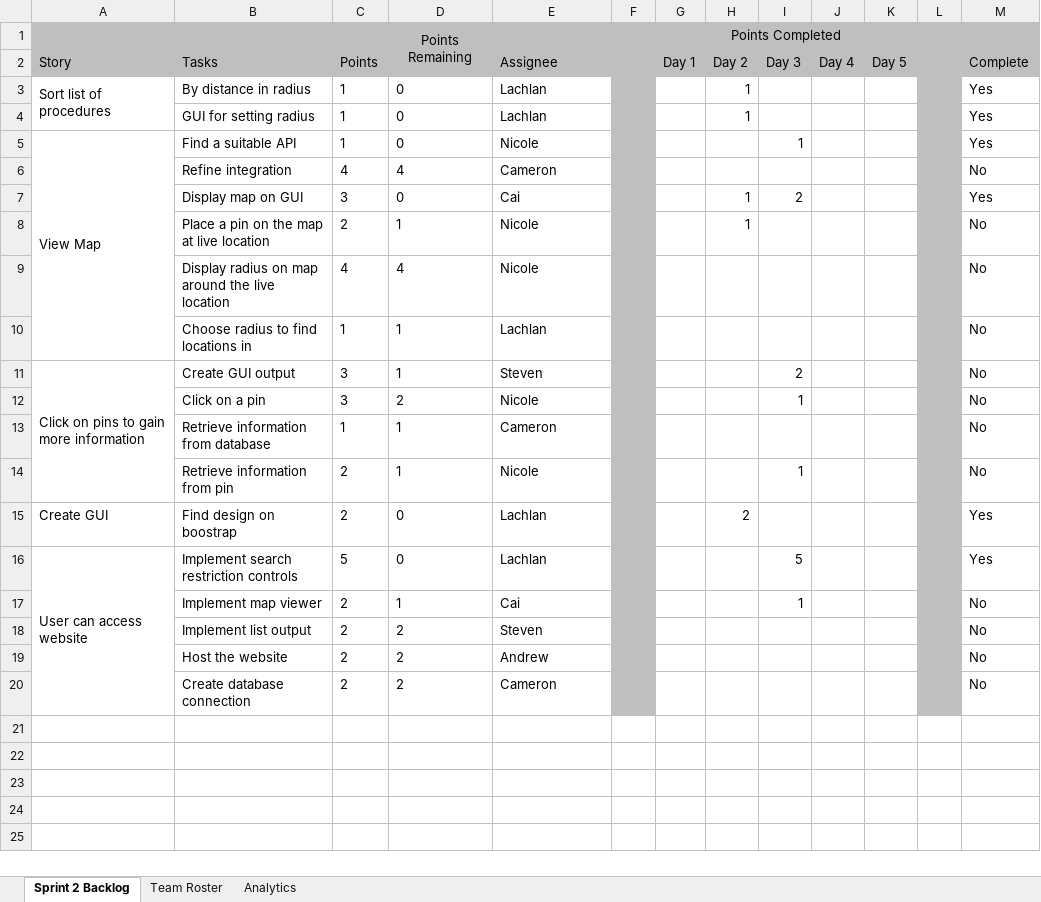
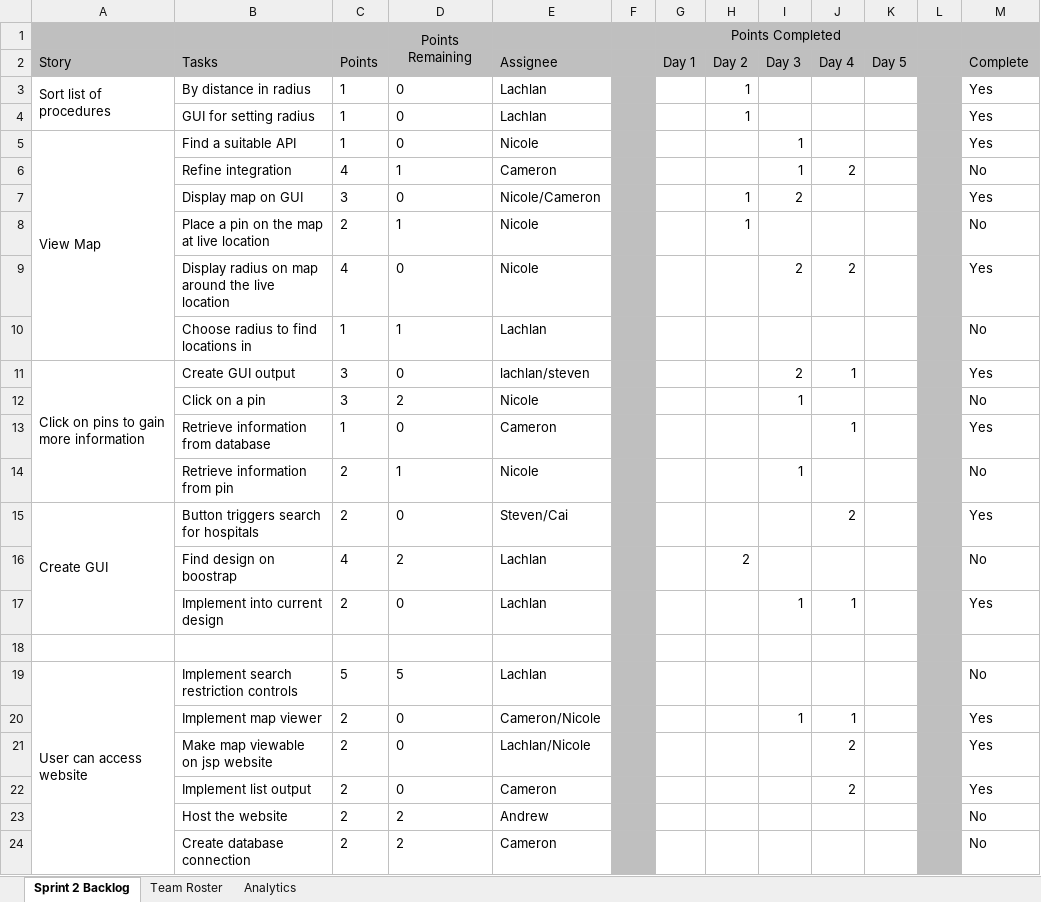
Before and after one commit to LachlanDow/Team6-Agile, an Excel workbook: Sprint 2/Sprint_Backlog/Sprint Backlog.xlsx, sheet Sprint 2 Backlog, drawn as a sheet; values as stored, in another font and other column widths than the file's, no borders; conditional formats not drawn; addresses are those after the commit; the diff names each change by its address in the sheet, - before the commit and + after, or states it on an @@ line.

Commit message:
Sprint backlog update
Sprint backlog update for Thursday the 6th of Feb 2020

```diff
--- a/Sprint 2/Sprint_Backlog/Sprint Backlog.xlsx (sheet Sprint 2 Backlog)
+++ b/Sprint 2/Sprint_Backlog/Sprint Backlog.xlsx (sheet Sprint 2 Backlog)
-D6: 4
+D6: 1
-I6 (Day 3): (empty)
+I6 (Day 3): 1
-J6 (Day 4): (empty)
+J6 (Day 4): 2
-E7 (Assignee): Cai
+E7 (Assignee): Nicole/Cameron
-D9: 4
+D9: 0
-I9 (Day 3): (empty)
+I9 (Day 3): 2
-J9 (Day 4): (empty)
+J9 (Day 4): 2
-M9 (Complete): No
+M9 (Complete): Yes
-D11: 1
+D11: 0
-E11 (Assignee): Steven
+E11 (Assignee): lachlan/steven
-J11 (Day 4): (empty)
+J11 (Day 4): 1
-M11 (Complete): No
+M11 (Complete): Yes
-D13: 1
+D13: 0
-J13 (Day 4): (empty)
+J13 (Day 4): 1
-M13 (Complete): No
+M13 (Complete): Yes
+row 15: Create GUI | Button triggers search for hospitals | 2 | 0 | Steven/Cai |  |  |  |  | 2 |  |  | Yes
-A16 (Story): Create GUI
+A16 (Story): (empty)
-C16 (Points): 2
+C16 (Points): 4
-D16: 0
+D16: 2
-M16 (Complete): Yes
+M16 (Complete): No
+row 17:  | Implement into current design | 2 | 0 | Lachlan |  |  |  | 1 | 1 |  |  | Yes
+row 18: (empty)
-D19: 0
+D19: 5
-I19 (Day 3): 5
+I19 (Day 3): (empty)
-M19 (Complete): Yes
+M19 (Complete): No
-D20: 1
+D20: 0
-E20 (Assignee): Cai
+E20 (Assignee): Cameron/Nicole
-J20 (Day 4): (empty)
+J20 (Day 4): 1
-M20 (Complete): No
+M20 (Complete): Yes
+row 21:  | Make map viewable on jsp website | 2 | 0 | Lachlan/Nicole |  |  |  |  | 2 |  |  | Yes
-D22: 2
+D22: 0
-E22 (Assignee): Steven
+E22 (Assignee): Cameron
-J22 (Day 4): (empty)
+J22 (Day 4): 2
-M22 (Complete): No
+M22 (Complete): Yes
```
Also changed, not shown: sheet Analytics, charts or pictures.
